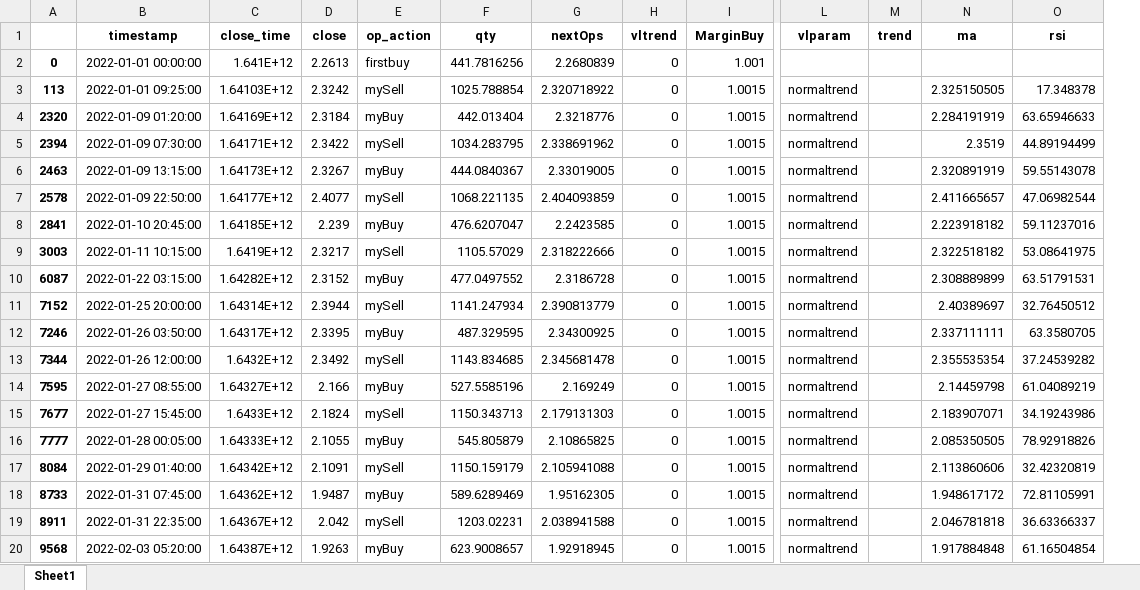
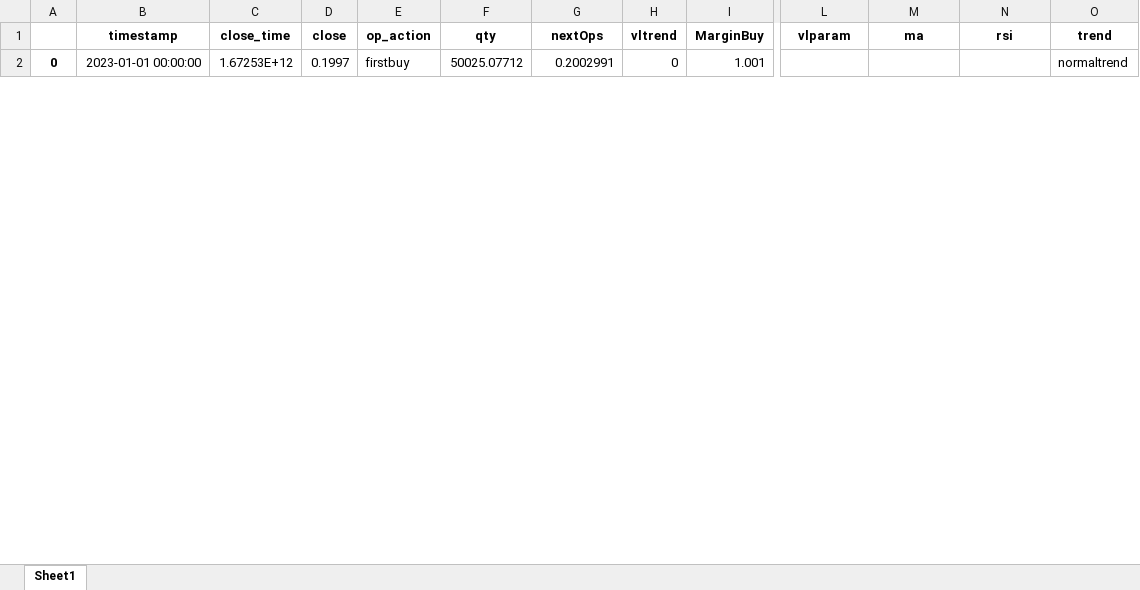
Before and after one commit to webclinic017/Mockba, an Excel workbook: FTMUSDT_5m_556159355.xlsx, sheet Sheet1, drawn as a sheet; only a part is shown, gaps mark what is left out; values as stored, in another font and other column widths than the file's, no borders; removed rows and columns are numbered as before the commit, all else as after; rows hold the shown columns only; the diff covers the shown part only; the diff names each change by its address in the sheet, - before the commit and + after, or states it on an @@ line.

Commit message:
Backtest market trending

```diff
--- a/FTMUSDT_5m_556159355.xlsx (sheet Sheet1)
+++ b/FTMUSDT_5m_556159355.xlsx (sheet Sheet1)
-column M (trend), empty
+column O (trend), row 2: normaltrend
-B2 (timestamp): 2022-01-01 00:00:00
+B2 (timestamp): 2023-01-01 00:00:00
-C2 (close_time): 1.641E+12
+C2 (close_time): 1.67253E+12
-D2 (close): 2.2613
+D2 (close): 0.1997
-F2 (qty): 441.7816256
+F2 (qty): 50025.07712
-G2 (nextOps): 2.2680839
+G2 (nextOps): 0.2002991
-row 3: 113 | 2022-01-01 09:25:00 | 1.64103E+12 | 2.3242 | mySell | 1025.788854 | 2.320718922 | 0 | 1.0015 | normaltrend |  | 2.325150505 | 17.348378
-row 4: 2320 | 2022-01-09 01:20:00 | 1.64169E+12 | 2.3184 | myBuy | 442.013404 | 2.3218776 | 0 | 1.0015 | normaltrend |  | 2.284191919 | 63.65946633
-row 5: 2394 | 2022-01-09 07:30:00 | 1.64171E+12 | 2.3422 | mySell | 1034.283795 | 2.338691962 | 0 | 1.0015 | normaltrend |  | 2.3519 | 44.89194499
-row 6: 2463 | 2022-01-09 13:15:00 | 1.64173E+12 | 2.3267 | myBuy | 444.0840367 | 2.33019005 | 0 | 1.0015 | normaltrend |  | 2.320891919 | 59.55143078
-row 7: 2578 | 2022-01-09 22:50:00 | 1.64177E+12 | 2.4077 | mySell | 1068.221135 | 2.404093859 | 0 | 1.0015 | normaltrend |  | 2.411665657 | 47.06982544
-row 8: 2841 | 2022-01-10 20:45:00 | 1.64185E+12 | 2.239 | myBuy | 476.6207047 | 2.2423585 | 0 | 1.0015 | normaltrend |  | 2.223918182 | 59.11237016
-row 9: 3003 | 2022-01-11 10:15:00 | 1.6419E+12 | 2.3217 | mySell | 1105.57029 | 2.318222666 | 0 | 1.0015 | normaltrend |  | 2.322518182 | 53.08641975
-row 10: 6087 | 2022-01-22 03:15:00 | 1.64282E+12 | 2.3152 | myBuy | 477.0497552 | 2.3186728 | 0 | 1.0015 | normaltrend |  | 2.308889899 | 63.51791531
-row 11: 7152 | 2022-01-25 20:00:00 | 1.64314E+12 | 2.3944 | mySell | 1141.247934 | 2.390813779 | 0 | 1.0015 | normaltrend |  | 2.40389697 | 32.76450512
-row 12: 7246 | 2022-01-26 03:50:00 | 1.64317E+12 | 2.3395 | myBuy | 487.329595 | 2.34300925 | 0 | 1.0015 | normaltrend |  | 2.337111111 | 63.3580705
-row 13: 7344 | 2022-01-26 12:00:00 | 1.6432E+12 | 2.3492 | mySell | 1143.834685 | 2.345681478 | 0 | 1.0015 | normaltrend |  | 2.355535354 | 37.24539282
-row 14: 7595 | 2022-01-27 08:55:00 | 1.64327E+12 | 2.166 | myBuy | 527.5585196 | 2.169249 | 0 | 1.0015 | normaltrend |  | 2.14459798 | 61.04089219
-row 15: 7677 | 2022-01-27 15:45:00 | 1.6433E+12 | 2.1824 | mySell | 1150.343713 | 2.179131303 | 0 | 1.0015 | normaltrend |  | 2.183907071 | 34.19243986
-row 16: 7777 | 2022-01-28 00:05:00 | 1.64333E+12 | 2.1055 | myBuy | 545.805879 | 2.10865825 | 0 | 1.0015 | normaltrend |  | 2.085350505 | 78.92918826
-row 17: 8084 | 2022-01-29 01:40:00 | 1.64342E+12 | 2.1091 | mySell | 1150.159179 | 2.105941088 | 0 | 1.0015 | normaltrend |  | 2.113860606 | 32.42320819
-row 18: 8733 | 2022-01-31 07:45:00 | 1.64362E+12 | 1.9487 | myBuy | 589.6289469 | 1.95162305 | 0 | 1.0015 | normaltrend |  | 1.948617172 | 72.81105991
-row 19: 8911 | 2022-01-31 22:35:00 | 1.64367E+12 | 2.042 | mySell | 1203.02231 | 2.038941588 | 0 | 1.0015 | normaltrend |  | 2.046781818 | 36.63366337
-row 20: 9568 | 2022-02-03 05:20:00 | 1.64387E+12 | 1.9263 | myBuy | 623.9008657 | 1.92918945 | 0 | 1.0015 | normaltrend |  | 1.917884848 | 61.16504854
```
Also changed, not shown: 36 added rows and 10 removed rows elsewhere in this sheet, 3 other files.
